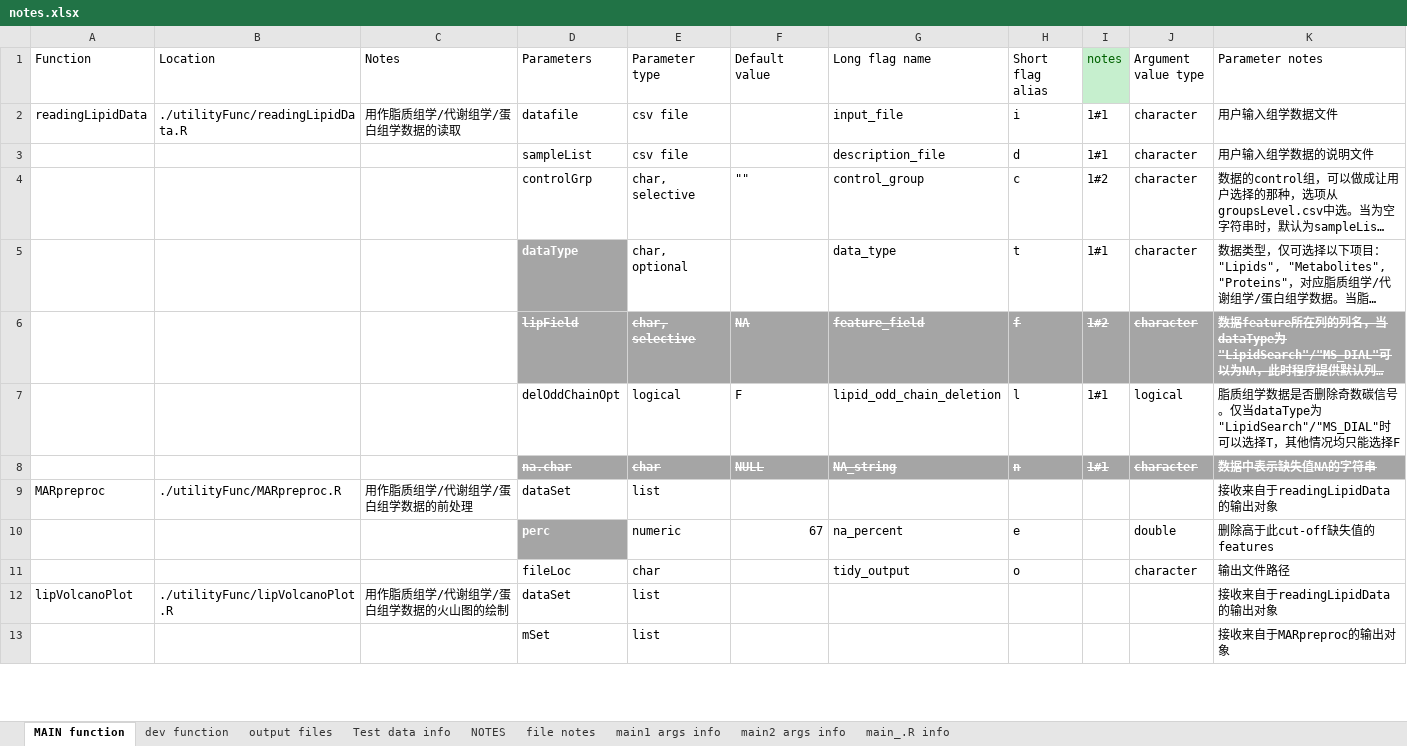
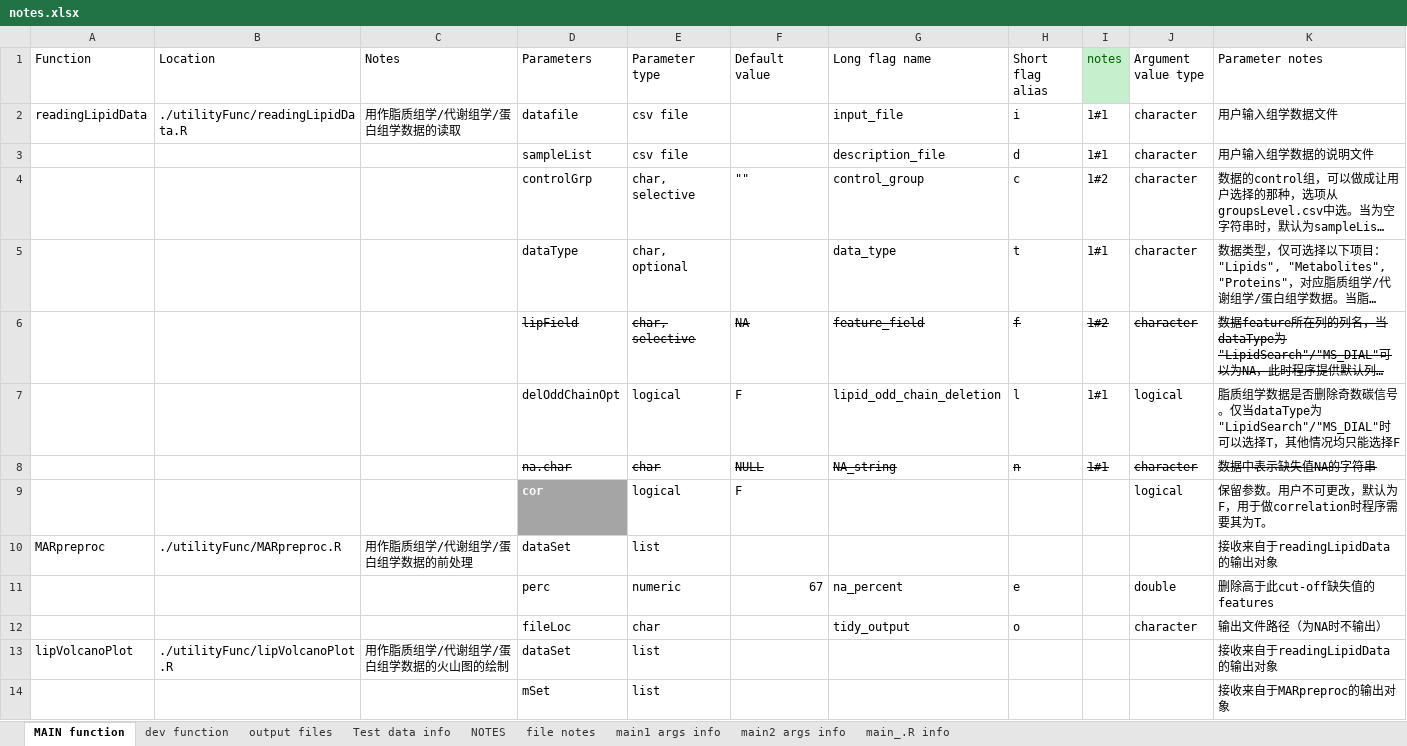
Before and after one commit to xlhd19980327/lipidIntegratedAnalysis, an Excel workbook: dev/notes.xlsx, sheet MAIN function, drawn as a sheet; only a part is shown; long unchanged cells end in …; values as stored, in another font and other column widths than the file's, no borders; addresses are those after the commit; the diff names each change by its address in the sheet, - before the commit and + after, or states it on an @@ line.

Commit message:
notes.xlsx update

```diff
--- a/dev/notes.xlsx (sheet MAIN function)
+++ b/dev/notes.xlsx (sheet MAIN function)
@@ D5 fill: #A5A5A5 → none, bold: on → off, text colour: #FFFFFF → black @@
@@ D6:K6 fill: #A5A5A5 → none, bold: on → off, text colour: #FFFFFF → black @@
@@ D8:K8 fill: #A5A5A5 → none, bold: on → off, text colour: #FFFFFF → black @@
+row 9:  |  |  | cor | logical | F |  |  |  | logical | 保留参数。用户不可更改，默认为F，用于做correlation时程序需要其为T。
@@ D11 fill: #A5A5A5 → none, bold: on → off, text colour: #FFFFFF → black @@
-K12 (Parameter notes): 输出文件路径
+K12 (Parameter notes): 输出文件路径（为NA时不输出）
```
Also changed, not shown: sheet dev function, sheet output files.
